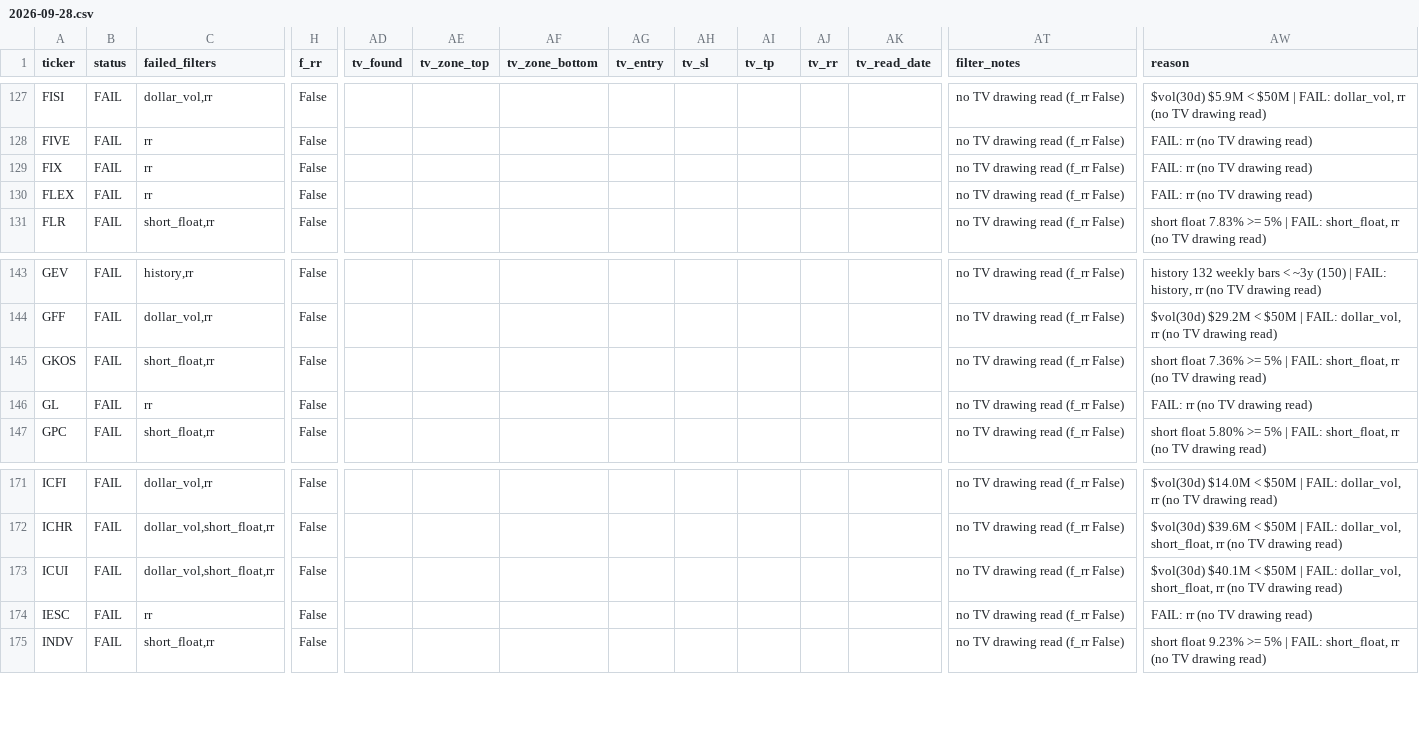
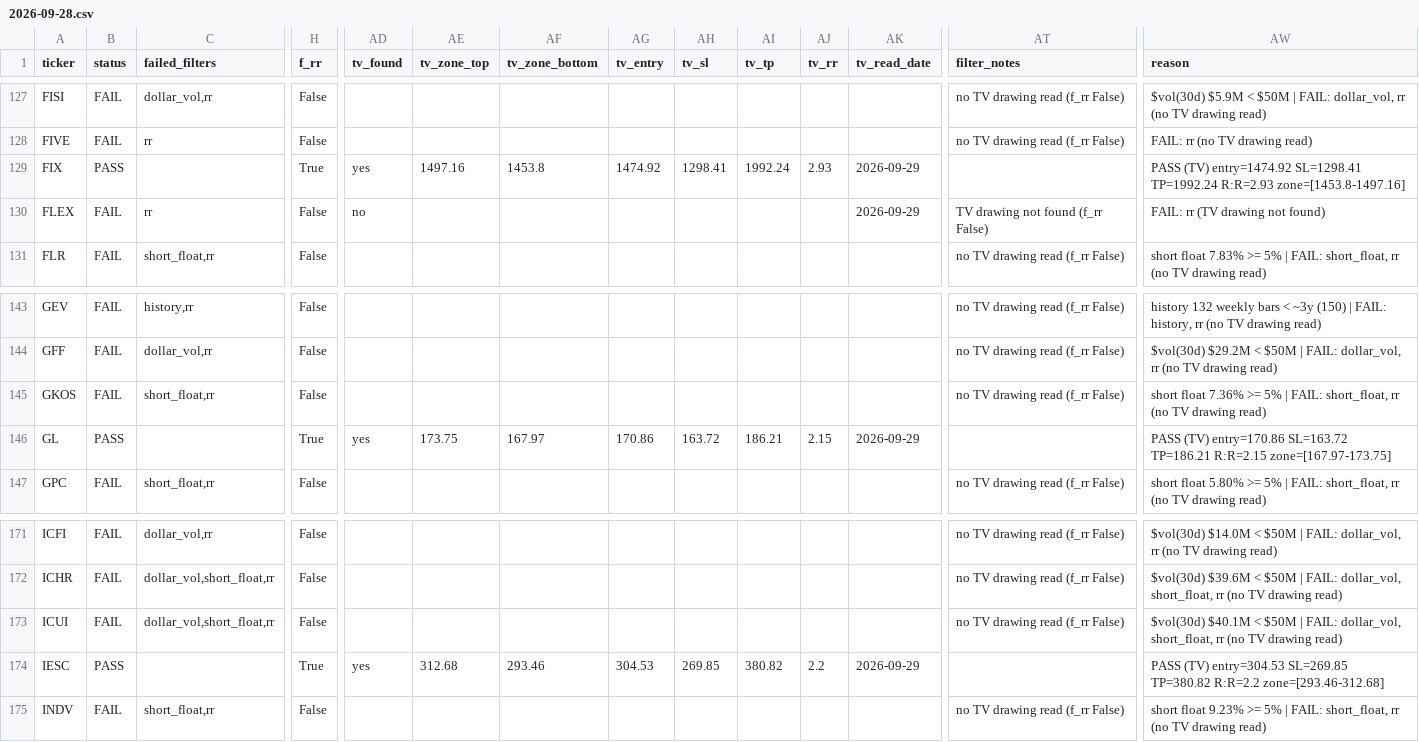
Before and after one commit to azran4u/stock-retest-scanner, a CSV file: historical-reports/2026-09-28.csv, drawn as a sheet; only a part is shown, gaps mark what is left out; the diff covers the shown part only; the diff names each change by its address in the sheet, - before the commit and + after, or states it on an @@ line.

Commit message:
TV drawings batch 1 (14 tickers)

```diff
--- a/historical-reports/2026-09-28.csv
+++ b/historical-reports/2026-09-28.csv
-B129 (status): FAIL
+B129 (status): PASS
-C129 (failed_filters): rr
+C129 (failed_filters): (empty)
-H129 (f_rr): False
+H129 (f_rr): True
-AD129 (tv_found): (empty)
+AD129 (tv_found): yes
-AE129 (tv_zone_top): (empty)
+AE129 (tv_zone_top): 1497.16
-AF129 (tv_zone_bottom): (empty)
+AF129 (tv_zone_bottom): 1453.8
-AG129 (tv_entry): (empty)
+AG129 (tv_entry): 1474.92
-AH129 (tv_sl): (empty)
+AH129 (tv_sl): 1298.41
-AI129 (tv_tp): (empty)
+AI129 (tv_tp): 1992.24
-AJ129 (tv_rr): (empty)
+AJ129 (tv_rr): 2.93
-AK129:AK130 (tv_read_date): (empty)
+AK129:AK130 (tv_read_date): 2026-09-29
-AT129 (filter_notes): no TV drawing read (f_rr False)
+AT129 (filter_notes): (empty)
-AW129 (reason): FAIL: rr (no TV drawing read)
+AW129 (reason): PASS (TV) entry=1474.92 SL=1298.41 TP=1992.24 R:R=2.93 zone=[1453.8-1497.16]
-AD130 (tv_found): (empty)
+AD130 (tv_found): no
-AT130 (filter_notes): no TV drawing read (f_rr False)
+AT130 (filter_notes): TV drawing not found (f_rr False)
-AW130 (reason): FAIL: rr (no TV drawing read)
+AW130 (reason): FAIL: rr (TV drawing not found)
-B146 (status): FAIL
+B146 (status): PASS
-C146 (failed_filters): rr
+C146 (failed_filters): (empty)
-H146 (f_rr): False
+H146 (f_rr): True
-AD146 (tv_found): (empty)
+AD146 (tv_found): yes
-AE146 (tv_zone_top): (empty)
+AE146 (tv_zone_top): 173.75
-AF146 (tv_zone_bottom): (empty)
+AF146 (tv_zone_bottom): 167.97
-AG146 (tv_entry): (empty)
+AG146 (tv_entry): 170.86
-AH146 (tv_sl): (empty)
+AH146 (tv_sl): 163.72
-AI146 (tv_tp): (empty)
+AI146 (tv_tp): 186.21
-AJ146 (tv_rr): (empty)
+AJ146 (tv_rr): 2.15
-AK146 (tv_read_date): (empty)
+AK146 (tv_read_date): 2026-09-29
-AT146 (filter_notes): no TV drawing read (f_rr False)
+AT146 (filter_notes): (empty)
-AW146 (reason): FAIL: rr (no TV drawing read)
+AW146 (reason): PASS (TV) entry=170.86 SL=163.72 TP=186.21 R:R=2.15 zone=[167.97-173.75]
-B174 (status): FAIL
+B174 (status): PASS
-C174 (failed_filters): rr
+C174 (failed_filters): (empty)
-H174 (f_rr): False
+H174 (f_rr): True
-AD174 (tv_found): (empty)
+AD174 (tv_found): yes
-AE174 (tv_zone_top): (empty)
+AE174 (tv_zone_top): 312.68
-AF174 (tv_zone_bottom): (empty)
+AF174 (tv_zone_bottom): 293.46
-AG174 (tv_entry): (empty)
+AG174 (tv_entry): 304.53
-AH174 (tv_sl): (empty)
+AH174 (tv_sl): 269.85
-AI174 (tv_tp): (empty)
+AI174 (tv_tp): 380.82
-AJ174 (tv_rr): (empty)
+AJ174 (tv_rr): 2.2
-AK174 (tv_read_date): (empty)
+AK174 (tv_read_date): 2026-09-29
-AT174 (filter_notes): no TV drawing read (f_rr False)
+AT174 (filter_notes): (empty)
-AW174 (reason): FAIL: rr (no TV drawing read)
+AW174 (reason): PASS (TV) entry=304.53 SL=269.85 TP=380.82 R:R=2.2 zone=[293.46-312.68]
```
Also changed, not shown: 100 edited cells elsewhere in this file, historical-reports/latest.csv.
